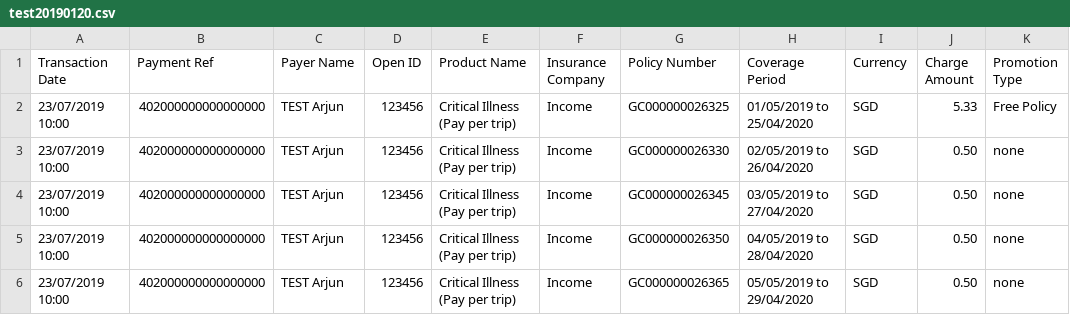
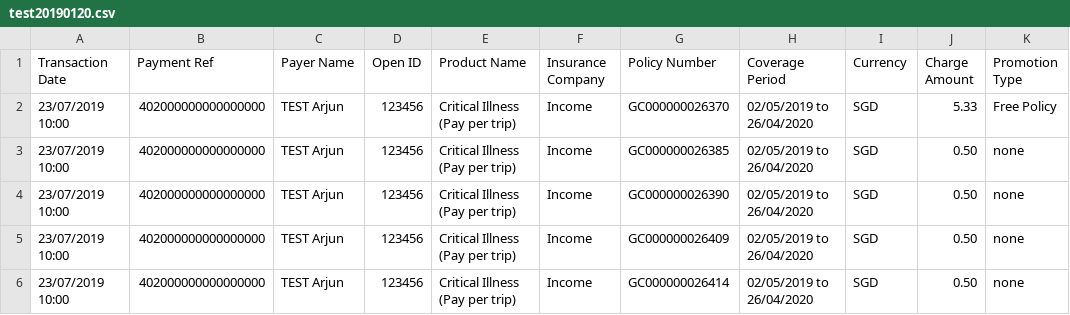
Before and after one commit to dorise1/test, a CSV file: test20190120.csv, drawn as a sheet; only a part is shown; the diff names each change by its address in the sheet, - before the commit and + after, or states it on an @@ line.

Commit message:
Update test20190120.csv

```diff
--- a/test20190120.csv
+++ b/test20190120.csv
-G2 (Policy Number): GC000000026325
+G2 (Policy Number): GC000000026370
-H2 (Coverage Period): 01/05/2019 to 25/04/2020
+H2 (Coverage Period): 02/05/2019 to 26/04/2020
-G3 (Policy Number): GC000000026330
+G3 (Policy Number): GC000000026385
-G4 (Policy Number): GC000000026345
+G4 (Policy Number): GC000000026390
-H4 (Coverage Period): 03/05/2019 to 27/04/2020
+H4 (Coverage Period): 02/05/2019 to 26/04/2020
-G5 (Policy Number): GC000000026350
+G5 (Policy Number): GC000000026409
-H5 (Coverage Period): 04/05/2019 to 28/04/2020
+H5 (Coverage Period): 02/05/2019 to 26/04/2020
-G6 (Policy Number): GC000000026365
+G6 (Policy Number): GC000000026414
-H6 (Coverage Period): 05/05/2019 to 29/04/2020
+H6 (Coverage Period): 02/05/2019 to 26/04/2020
```
